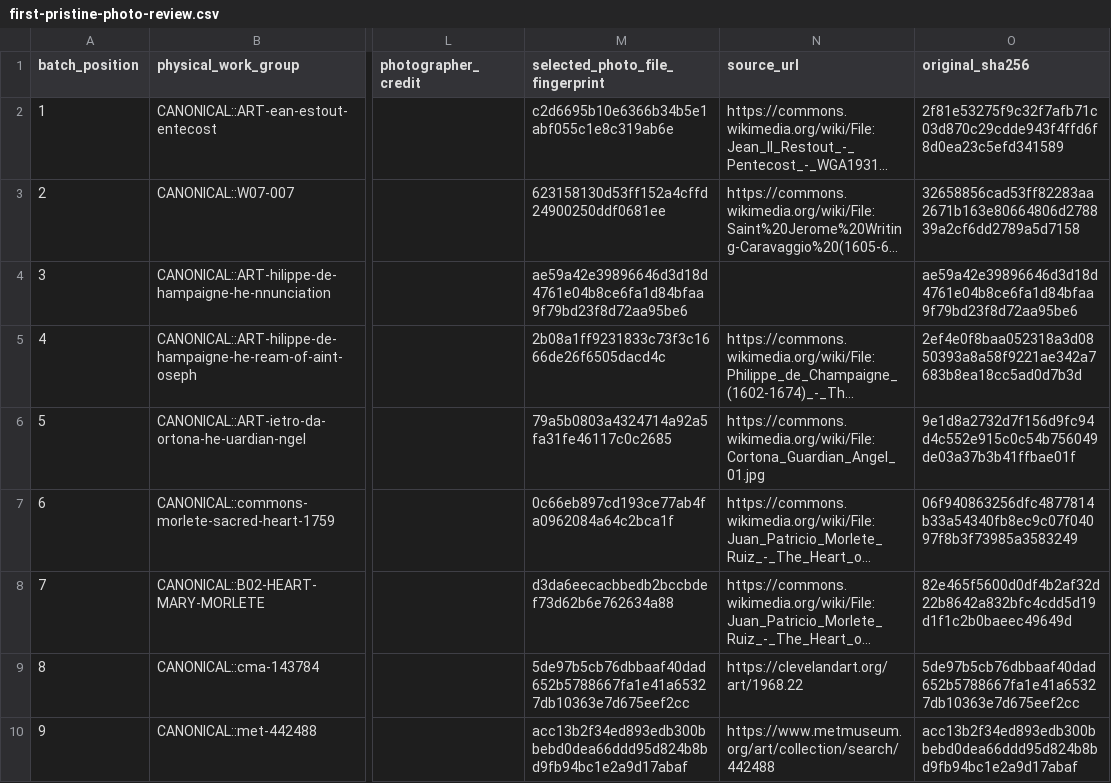
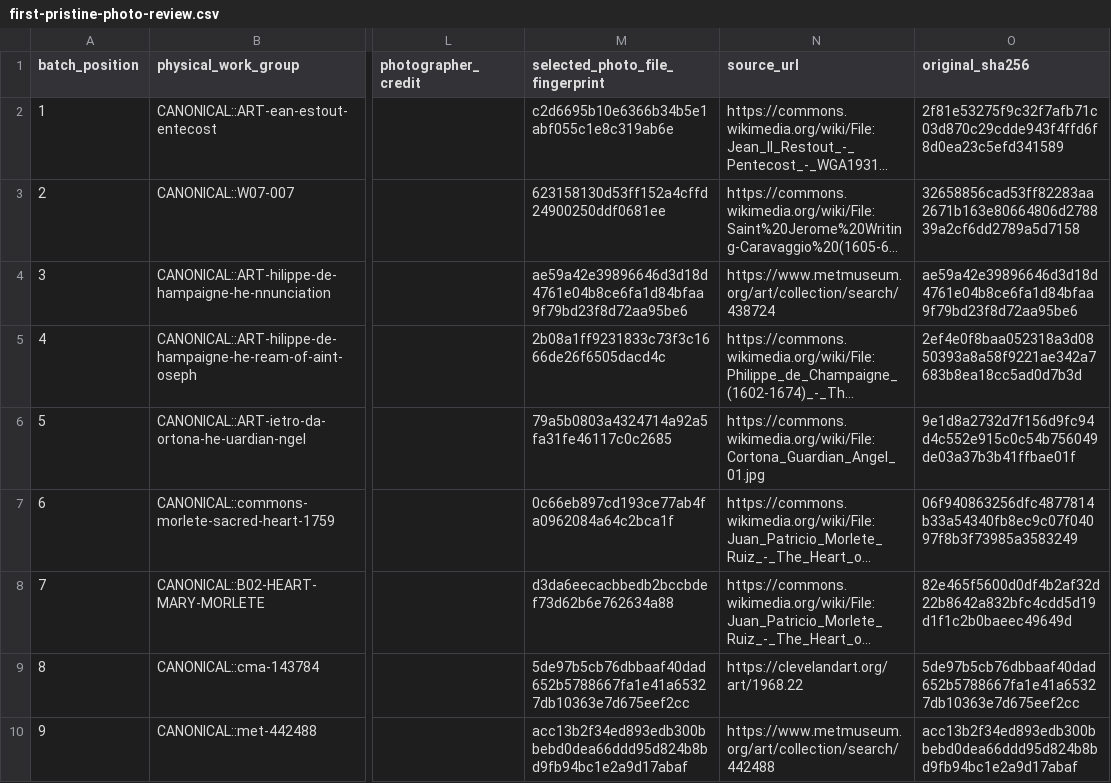
Before and after one commit to Fulcanelli13/ad-orientem, a CSV file: data/calendar/sacred-art-master-v1/first-pristine-photo-review.csv, drawn as a sheet; only a part is shown, gaps mark what is left out; long unchanged cells end in …; the diff names each change by its address in the sheet, - before the commit and + after, or states it on an @@ line.

```diff
--- a/data/calendar/sacred-art-master-v1/first-pristine-photo-review.csv
+++ b/data/calendar/sacred-art-master-v1/first-pristine-photo-review.csv
-N4 (source_url): (empty)
+N4 (source_url): https://www.metmuseum.org/art/collection/search/438724
```
Also changed, not shown: data/calendar/sacred-art-master-v1/queue-photo-qa-or-repair.csv, data/calendar/sacred-art-master-v1/queue-rights-or-alternative.csv, 2 other files.
